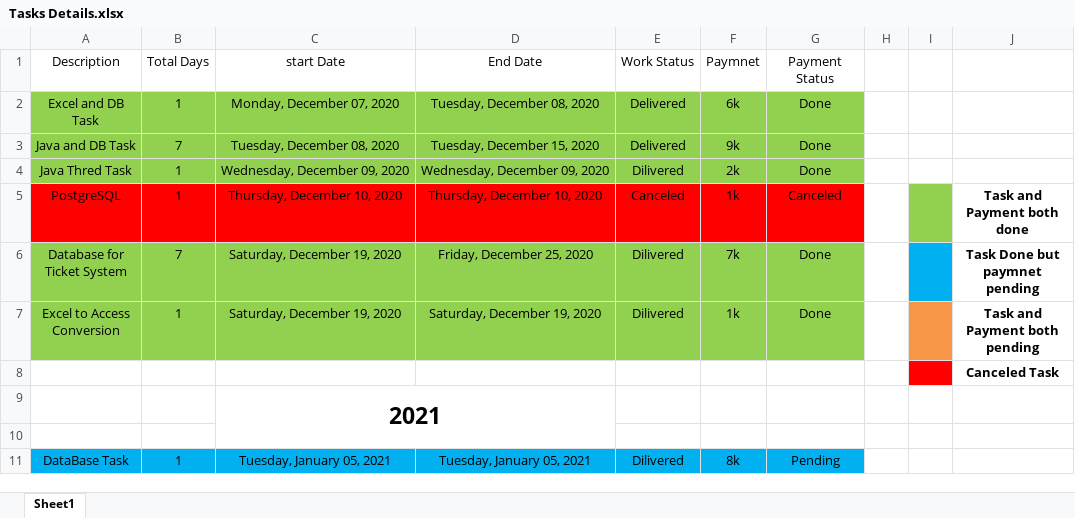
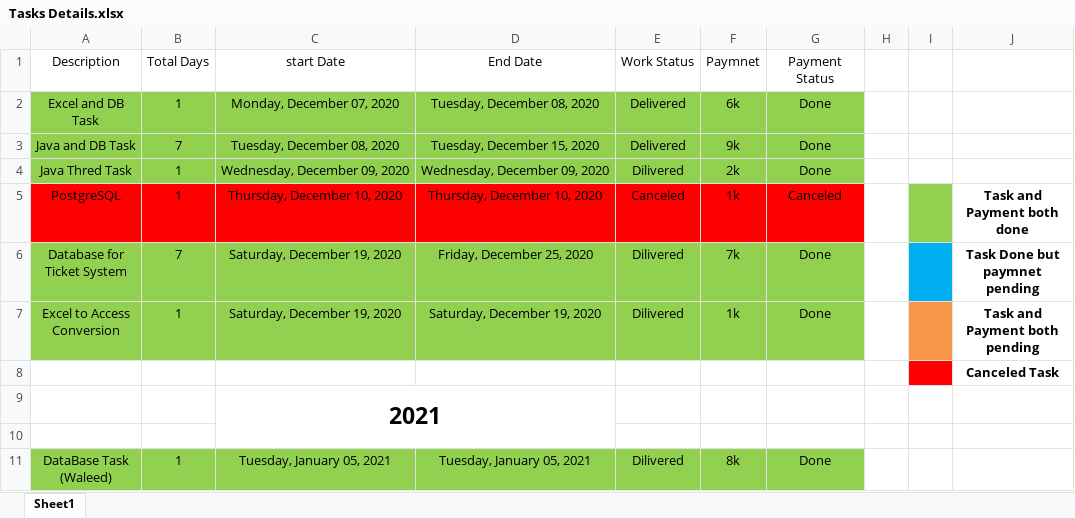
Before and after one commit to bracketdeveloper/Jawad-Tasks-Details, an Excel workbook: Tasks Details.xlsx, sheet Sheet1, drawn as a sheet; values as stored, in another font and other column widths than the file's, no borders; the diff names each change by its address in the sheet, - before the commit and + after, or states it on an @@ line.

Commit message:
All Tasks Till 08-Jan-2021

```diff
--- a/Tasks Details.xlsx (sheet Sheet1)
+++ b/Tasks Details.xlsx (sheet Sheet1)
-A11 (Description): DataBase Task
+A11 (Description): DataBase Task (Waleed)
-A11:G11 fill: #00B0F0
+A11:G11 fill: #92D050
-G11 (Payment Status): Pending
+G11 (Payment Status): Done
```
